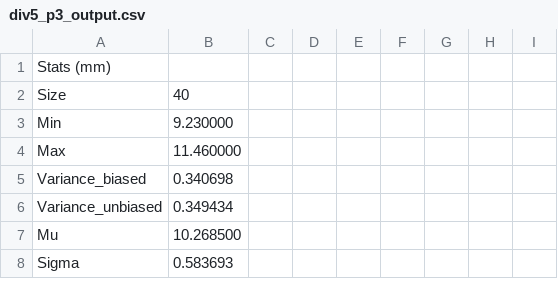
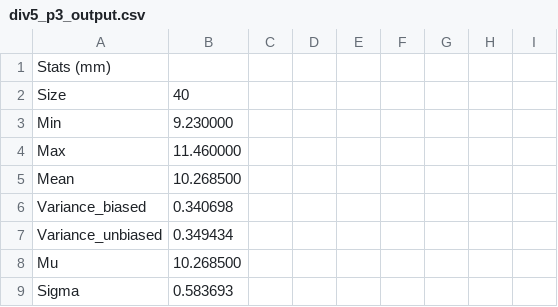
Before and after one commit to belongtothenight/PRML_Code, a CSV file: src/hw2/output/div5_p3_output.csv, drawn as a sheet; only a part is shown.

```diff
--- a/src/hw2/output/div5_p3_output.csv
+++ b/src/hw2/output/div5_p3_output.csv
@@ -4,2 +4,3 @@ Min, 9.230000
 Max, 11.460000
+Mean, 10.268500
 Variance_biased, 0.340698
```
Also changed, not shown: src/hw2/output/div5_p1_output.csv, src/hw2/output/div5_p2_output.csv, 3 other files.
